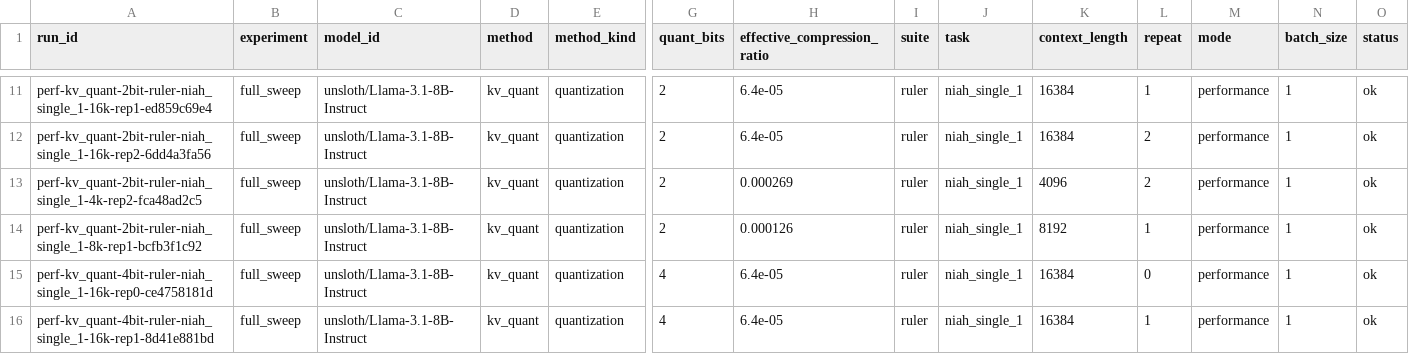
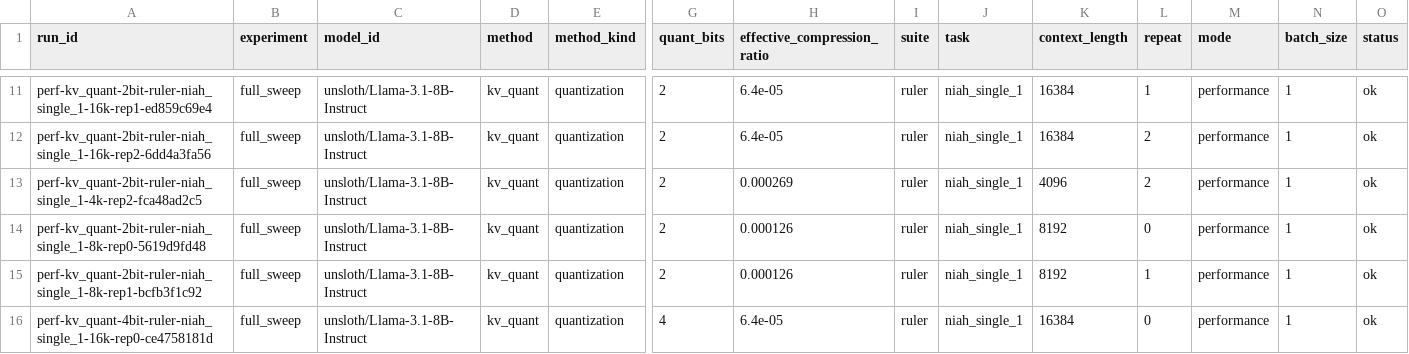
Before and after one commit to Samama251251/kvcache-bench, a CSV file: results/index.csv, drawn as a sheet; only a part is shown, gaps mark what is left out; the shorter side is filled out with more unchanged rows; rows hold the shown columns only; the diff names each change by its address in the sheet, - before the commit and + after, or states it on an @@ line.

Commit message:
Add results for perf-kv_quant-2bit-ruler-niah_single_1-8k-rep0

```diff
--- a/results/index.csv
+++ b/results/index.csv
+row 14: perf-kv_quant-2bit-ruler-niah_single_1-8k-rep0-5619d9fd48 | full_sweep | unsloth/Llama-3.1-8B-Instruct | kv_quant | quantization | 2 | 0.000126 | ruler | niah_single_1 | 8192 | 0 | performance | 1 | ok
```
Also changed, not shown: 1 other file.
